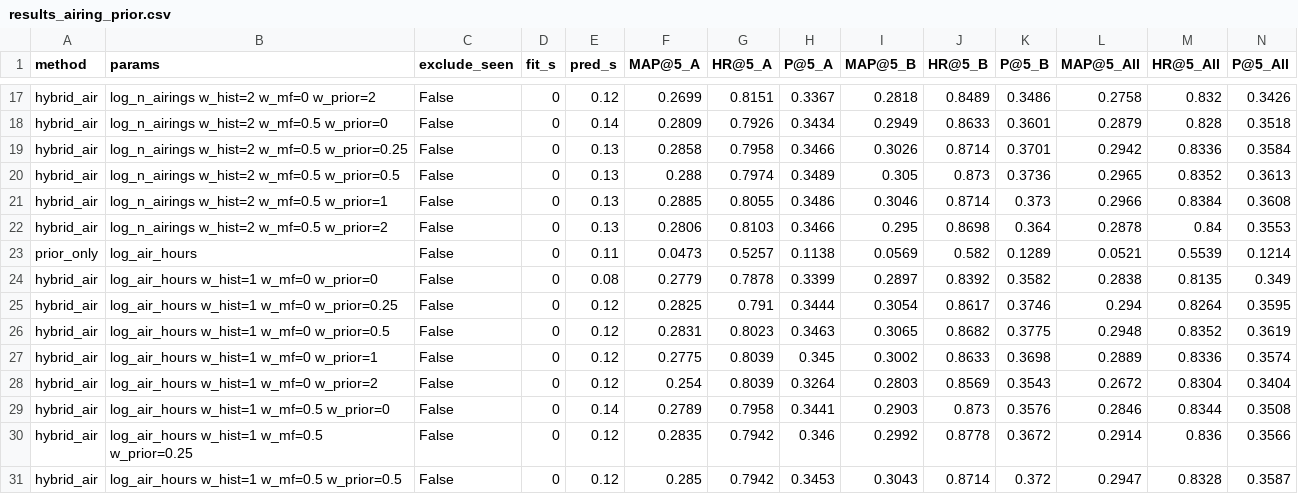
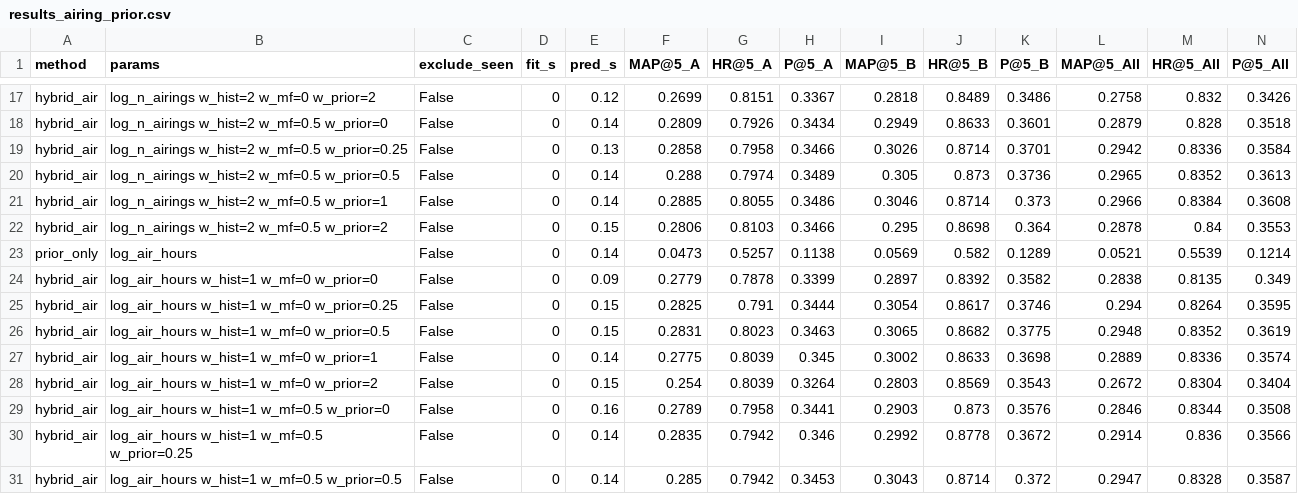
Before and after one commit to bochkarev87/sweettv-tv-program-recommender, a CSV file: results_airing_prior.csv, drawn as a sheet; only a part is shown, gaps mark what is left out; the diff covers the shown part only.

```diff
--- a/results_airing_prior.csv
+++ b/results_airing_prior.csv
@@ -19,13 +19,13 @@ hybrid_air,log_n_airings w_hist=2 w_mf=0.5 w_prior=0,False,0,0.14,0.2809,0.7926,
 hybrid_air,log_n_airings w_hist=2 w_mf=0.5 w_prior=0.25,False,0,0.13,0.2858,0.7958,0.3466,0.3026,0.8714,0.3701,0.2942,0.8336,0.3584
-hybrid_air,log_n_airings w_hist=2 w_mf=0.5 w_prior=0.5,False,0,0.13,0.288,0.7974,0.3489,0.305,0.873,0.3736,0.2965,0.8352,0.3613
-hybrid_air,log_n_airings w_hist=2 w_mf=0.5 w_prior=1,False,0,0.13,0.2885,0.8055,0.3486,0.3046,0.8714,0.373,0.2966,0.8384,0.3608
-hybrid_air,log_n_airings w_hist=2 w_mf=0.5 w_prior=2,False,0,0.13,0.2806,0.8103,0.3466,0.295,0.8698,0.364,0.2878,0.84,0.3553
-prior_only,log_air_hours,False,0,0.11,0.0473,0.5257,0.1138,0.0569,0.582,0.1289,0.0521,0.5539,0.1214
-hybrid_air,log_air_hours w_hist=1 w_mf=0 w_prior=0,False,0,0.08,0.2779,0.7878,0.3399,0.2897,0.8392,0.3582,0.2838,0.8135,0.349
-hybrid_air,log_air_hours w_hist=1 w_mf=0 w_prior=0.25,False,0,0.12,0.2825,0.791,0.3444,0.3054,0.8617,0.3746,0.294,0.8264,0.3595
-hybrid_air,log_air_hours w_hist=1 w_mf=0 w_prior=0.5,False,0,0.12,0.2831,0.8023,0.3463,0.3065,0.8682,0.3775,0.2948,0.8352,0.3619
-hybrid_air,log_air_hours w_hist=1 w_mf=0 w_prior=1,False,0,0.12,0.2775,0.8039,0.345,0.3002,0.8633,0.3698,0.2889,0.8336,0.3574
-hybrid_air,log_air_hours w_hist=1 w_mf=0 w_prior=2,False,0,0.12,0.254,0.8039,0.3264,0.2803,0.8569,0.3543,0.2672,0.8304,0.3404
-hybrid_air,log_air_hours w_hist=1 w_mf=0.5 w_prior=0,False,0,0.14,0.2789,0.7958,0.3441,0.2903,0.873,0.3576,0.2846,0.8344,0.3508
-hybrid_air,log_air_hours w_hist=1 w_mf=0.5 w_prior=0.25,False,0,0.12,0.2835,0.7942,0.346,0.2992,0.8778,0.3672,0.2914,0.836,0.3566
-hybrid_air,log_air_hours w_hist=1 w_mf=0.5 w_prior=0.5,False,0,0.12,0.285,0.7942,0.3453,0.3043,0.8714,0.372,0.2947,0.8328,0.3587
+hybrid_air,log_n_airings w_hist=2 w_mf=0.5 w_prior=0.5,False,0,0.14,0.288,0.7974,0.3489,0.305,0.873,0.3736,0.2965,0.8352,0.3613
+hybrid_air,log_n_airings w_hist=2 w_mf=0.5 w_prior=1,False,0,0.14,0.2885,0.8055,0.3486,0.3046,0.8714,0.373,0.2966,0.8384,0.3608
+hybrid_air,log_n_airings w_hist=2 w_mf=0.5 w_prior=2,False,0,0.15,0.2806,0.8103,0.3466,0.295,0.8698,0.364,0.2878,0.84,0.3553
+prior_only,log_air_hours,False,0,0.14,0.0473,0.5257,0.1138,0.0569,0.582,0.1289,0.0521,0.5539,0.1214
+hybrid_air,log_air_hours w_hist=1 w_mf=0 w_prior=0,False,0,0.09,0.2779,0.7878,0.3399,0.2897,0.8392,0.3582,0.2838,0.8135,0.349
+hybrid_air,log_air_hours w_hist=1 w_mf=0 w_prior=0.25,False,0,0.15,0.2825,0.791,0.3444,0.3054,0.8617,0.3746,0.294,0.8264,0.3595
+hybrid_air,log_air_hours w_hist=1 w_mf=0 w_prior=0.5,False,0,0.15,0.2831,0.8023,0.3463,0.3065,0.8682,0.3775,0.2948,0.8352,0.3619
+hybrid_air,log_air_hours w_hist=1 w_mf=0 w_prior=1,False,0,0.14,0.2775,0.8039,0.345,0.3002,0.8633,0.3698,0.2889,0.8336,0.3574
+hybrid_air,log_air_hours w_hist=1 w_mf=0 w_prior=2,False,0,0.15,0.254,0.8039,0.3264,0.2803,0.8569,0.3543,0.2672,0.8304,0.3404
+hybrid_air,log_air_hours w_hist=1 w_mf=0.5 w_prior=0,False,0,0.16,0.2789,0.7958,0.3441,0.2903,0.873,0.3576,0.2846,0.8344,0.3508
+hybrid_air,log_air_hours w_hist=1 w_mf=0.5 w_prior=0.25,False,0,0.14,0.2835,0.7942,0.346,0.2992,0.8778,0.3672,0.2914,0.836,0.3566
+hybrid_air,log_air_hours w_hist=1 w_mf=0.5 w_prior=0.5,False,0,0.14,0.285,0.7942,0.3453,0.3043,0.8714,0.372,0.2947,0.8328,0.3587
```
Also changed, not shown: 19 edited cells elsewhere in this file, 9 other files.
